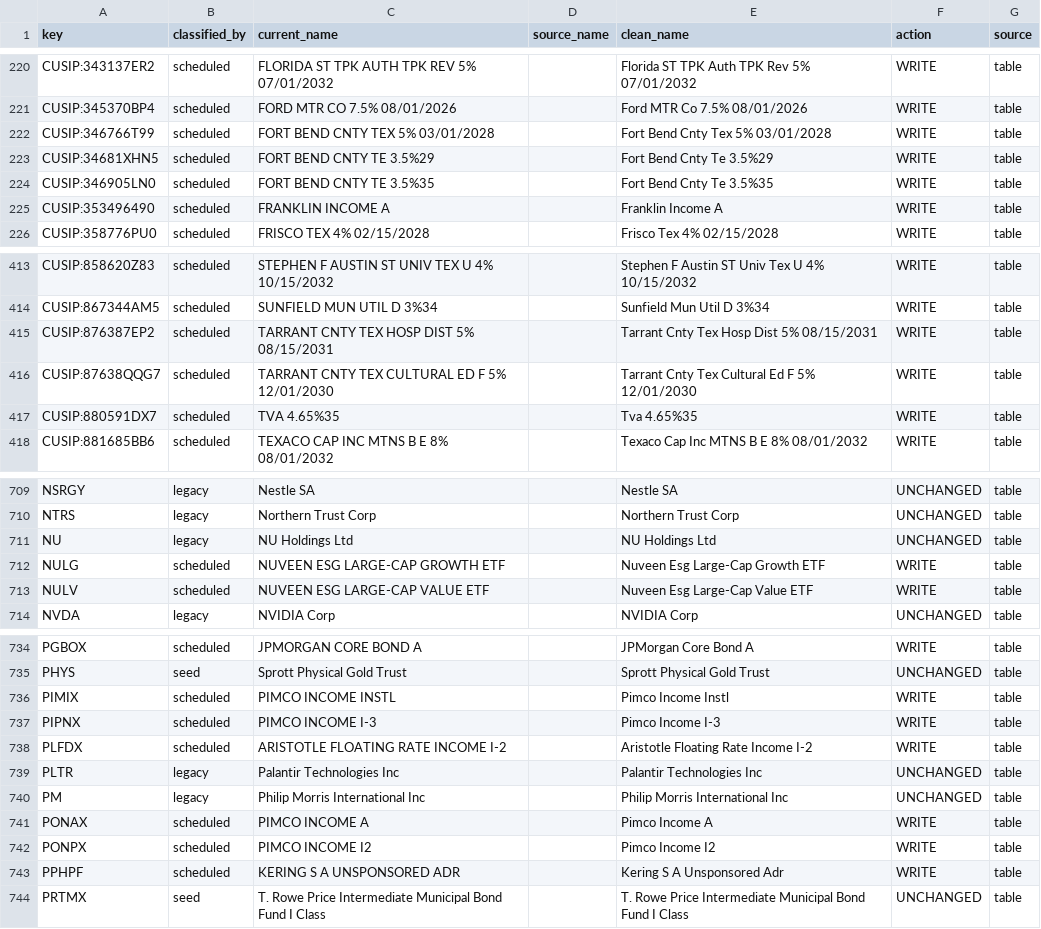
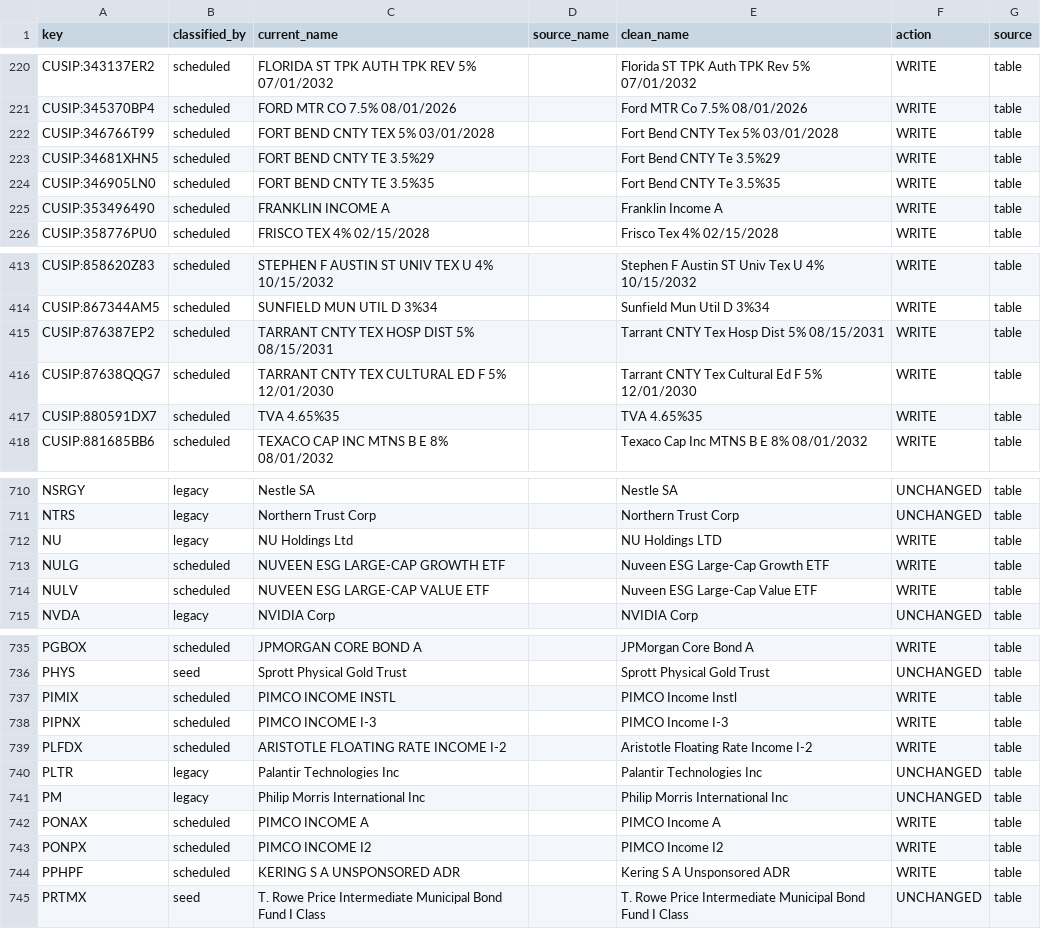
Before and after one commit to andrewjberman/keyring, a TSV file: org/tier1_exec/2.0.0_SA_COO/deliverables/MDPF_SECCLASS_M/CLEAN_NAME_ROW_SET_V2_20261007.tsv, drawn as a sheet; only a part is shown, gaps mark what is left out; the diff covers the shown part only.

```diff
--- a/org/tier1_exec/2.0.0_SA_COO/deliverables/MDPF_SECCLASS_M/CLEAN_NAME_ROW_SET_V2_20261007.tsv
+++ b/org/tier1_exec/2.0.0_SA_COO/deliverables/MDPF_SECCLASS_M/CLEAN_NAME_ROW_SET_V2_20261007.tsv
@@ -221,5 +221,5 @@ CUSIP:343137ER2	scheduled	FLORIDA ST TPK AUTH TPK REV 5% 07/01/2032		Florida ST
 CUSIP:345370BP4	scheduled	FORD MTR CO 7.5% 08/01/2026		Ford MTR Co 7.5% 08/01/2026	WRITE	table
-CUSIP:346766T99	scheduled	FORT BEND CNTY TEX 5% 03/01/2028		Fort Bend Cnty Tex 5% 03/01/2028	WRITE	table
-CUSIP:34681XHN5	scheduled	FORT BEND CNTY TE 3.5%29		Fort Bend Cnty Te 3.5%29	WRITE	table
-CUSIP:346905LN0	scheduled	FORT BEND CNTY TE 3.5%35		Fort Bend Cnty Te 3.5%35	WRITE	table
+CUSIP:346766T99	scheduled	FORT BEND CNTY TEX 5% 03/01/2028		Fort Bend CNTY Tex 5% 03/01/2028	WRITE	table
+CUSIP:34681XHN5	scheduled	FORT BEND CNTY TE 3.5%29		Fort Bend CNTY Te 3.5%29	WRITE	table
+CUSIP:346905LN0	scheduled	FORT BEND CNTY TE 3.5%35		Fort Bend CNTY Te 3.5%35	WRITE	table
 CUSIP:353496490	scheduled	FRANKLIN INCOME A		Franklin Income A	WRITE	table
@@ -414,5 +414,5 @@ CUSIP:858620Z83	scheduled	STEPHEN F AUSTIN ST UNIV TEX U 4% 10/15/2032		Stephen
 CUSIP:867344AM5	scheduled	SUNFIELD MUN UTIL D 3%34		Sunfield Mun Util D 3%34	WRITE	table
-CUSIP:876387EP2	scheduled	TARRANT CNTY TEX HOSP DIST 5% 08/15/2031		Tarrant Cnty Tex Hosp Dist 5% 08/15/2031	WRITE	table
-CUSIP:87638QQG7	scheduled	TARRANT CNTY TEX CULTURAL ED F 5% 12/01/2030		Tarrant Cnty Tex Cultural Ed F 5% 12/01/2030	WRITE	table
-CUSIP:880591DX7	scheduled	TVA              4.65%35		Tva 4.65%35	WRITE	table
+CUSIP:876387EP2	scheduled	TARRANT CNTY TEX HOSP DIST 5% 08/15/2031		Tarrant CNTY Tex Hosp Dist 5% 08/15/2031	WRITE	table
+CUSIP:87638QQG7	scheduled	TARRANT CNTY TEX CULTURAL ED F 5% 12/01/2030		Tarrant CNTY Tex Cultural Ed F 5% 12/01/2030	WRITE	table
+CUSIP:880591DX7	scheduled	TVA              4.65%35		TVA 4.65%35	WRITE	table
 CUSIP:881685BB6	scheduled	TEXACO CAP INC MTNS B E 8% 08/01/2032		Texaco Cap Inc MTNS B E 8% 08/01/2032	WRITE	table
@@ -710,5 +711,5 @@ NSRGY	legacy	Nestle SA		Nestle SA	UNCHANGED	table
 NTRS	legacy	Northern Trust Corp		Northern Trust Corp	UNCHANGED	table
-NU	legacy	NU Holdings Ltd		NU Holdings Ltd	UNCHANGED	table
-NULG	scheduled	NUVEEN ESG LARGE-CAP GROWTH ETF		Nuveen Esg Large-Cap Growth ETF	WRITE	table
-NULV	scheduled	NUVEEN ESG LARGE-CAP VALUE ETF		Nuveen Esg Large-Cap Value ETF	WRITE	table
+NU	legacy	NU Holdings Ltd		NU Holdings LTD	WRITE	table
+NULG	scheduled	NUVEEN ESG LARGE-CAP GROWTH ETF		Nuveen ESG Large-Cap Growth ETF	WRITE	table
+NULV	scheduled	NUVEEN ESG LARGE-CAP VALUE ETF		Nuveen ESG Large-Cap Value ETF	WRITE	table
 NVDA	legacy	NVIDIA Corp		NVIDIA Corp	UNCHANGED	table
@@ -735,4 +736,4 @@ PGBOX	scheduled	JPMORGAN CORE BOND A		JPMorgan Core Bond A	WRITE	table
 PHYS	seed	Sprott Physical Gold Trust		Sprott Physical Gold Trust	UNCHANGED	table
-PIMIX	scheduled	PIMCO INCOME INSTL		Pimco Income Instl	WRITE	table
-PIPNX	scheduled	PIMCO INCOME I-3		Pimco Income I-3	WRITE	table
+PIMIX	scheduled	PIMCO INCOME INSTL		PIMCO Income Instl	WRITE	table
+PIPNX	scheduled	PIMCO INCOME I-3		PIMCO Income I-3	WRITE	table
 PLFDX	scheduled	ARISTOTLE FLOATING RATE INCOME I-2		Aristotle Floating Rate Income I-2	WRITE	table
@@ -740,5 +741,5 @@ PLTR	legacy	Palantir Technologies Inc		Palantir Technologies Inc	UNCHANGED	table
 PM	legacy	Philip Morris International Inc		Philip Morris International Inc	UNCHANGED	table
-PONAX	scheduled	PIMCO INCOME A		Pimco Income A	WRITE	table
-PONPX	scheduled	PIMCO INCOME I2		Pimco Income I2	WRITE	table
-PPHPF	scheduled	KERING S A UNSPONSORED ADR		Kering S A Unsponsored Adr	WRITE	table
+PONAX	scheduled	PIMCO INCOME A		PIMCO Income A	WRITE	table
+PONPX	scheduled	PIMCO INCOME I2		PIMCO Income I2	WRITE	table
+PPHPF	scheduled	KERING S A UNSPONSORED ADR		Kering S A Unsponsored ADR	WRITE	table
 PRTMX	seed	T. Rowe Price Intermediate Municipal Bond Fund I Class		T. Rowe Price Intermediate Municipal Bond Fund I Class	UNCHANGED	table
```
Also changed, not shown: 1 added row and 142 edited cells elsewhere in this file, 2 other files.
